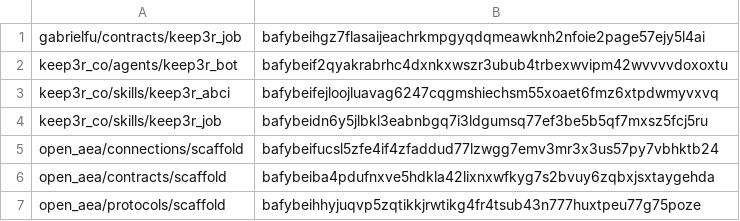
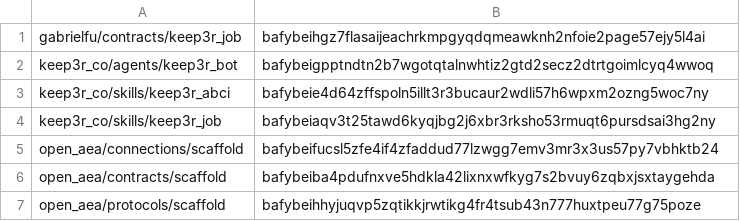
Before and after one commit to valory-xyz/agent-academy-2, a CSV file: packages/hashes.csv, drawn as a sheet; only a part is shown.

```diff
--- a/packages/hashes.csv
+++ b/packages/hashes.csv
@@ -1,5 +1,5 @@
 gabrielfu/contracts/keep3r_job,bafybeihgz7flasaijeachrkmpgyqdqmeawknh2nfoie2page57ejy5l4ai
-keep3r_co/agents/keep3r_bot,bafybeif2qyakrabrhc4dxnkxwszr3ubub4trbexwvipm42wvvvvdoxoxtu
-keep3r_co/skills/keep3r_abci,bafybeifejloojluavag6247cqgmshiechsm55xoaet6fmz6xtpdwmyvxvq
-keep3r_co/skills/keep3r_job,bafybeidn6y5jlbkl3eabnbgq7i3ldgumsq77ef3be5b5qf7mxsz5fcj5ru
+keep3r_co/agents/keep3r_bot,bafybeigpptndtn2b7wgotqtalnwhtiz2gtd2secz2dtrtgoimlcyq4wwoq
+keep3r_co/skills/keep3r_abci,bafybeie4d64zffspoln5illt3r3bucaur2wdli57h6wpxm2ozng5woc7ny
+keep3r_co/skills/keep3r_job,bafybeiaqv3t25tawd6kyqjbg2j6xbr3rksho53rmuqt6pursdsai3hg2ny
 open_aea/connections/scaffold,bafybeifucsl5zfe4if4zfaddud77lzwgg7emv3mr3x3us57py7vbhktb24
```
Also changed, not shown: 4 other files.
